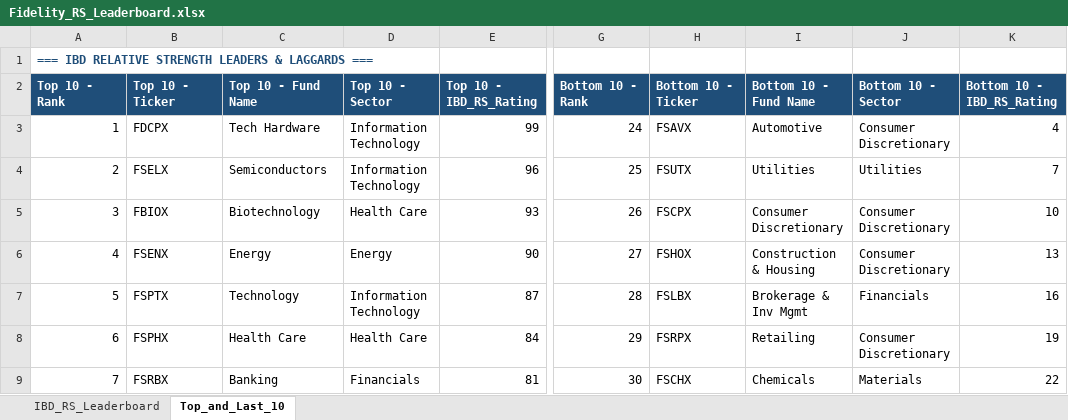
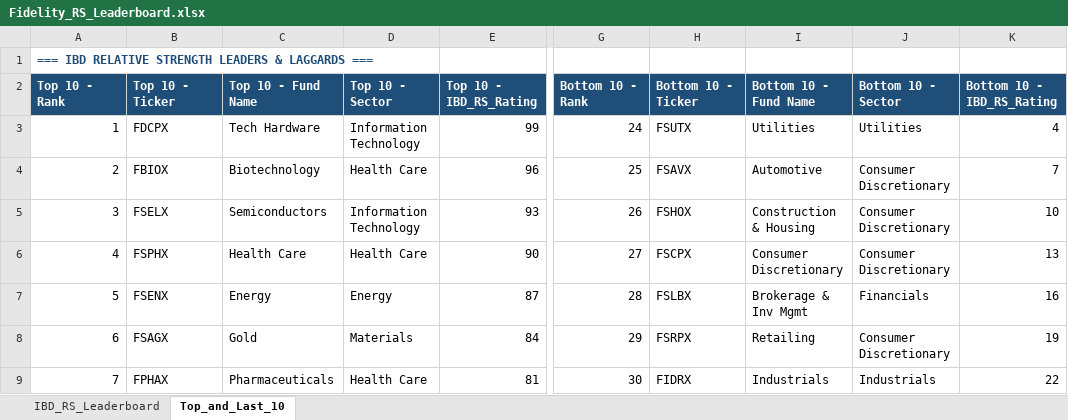
Before and after one commit to Jamesssurfer/Fidelity-Sector-Tracker, an Excel workbook: Fidelity_RS_Leaderboard.xlsx, sheet Top_and_Last_10, drawn as a sheet; only a part is shown, gaps mark what is left out; values as stored, in another font and other column widths than the file's, no borders; formulas without a stored value are shown as written; the diff covers the shown part only; the diff names each change by its address in the sheet, - before the commit and + after, or states it on an @@ line.

```diff
--- a/Fidelity_RS_Leaderboard.xlsx (sheet Top_and_Last_10)
+++ b/Fidelity_RS_Leaderboard.xlsx (sheet Top_and_Last_10)
-H3: FSAVX
+H3: FSUTX
-I3: Automotive
+I3: Utilities
-J3: Consumer Discretionary
+J3: Utilities
-B4: FSELX
+B4: FBIOX
-C4: Semiconductors
+C4: Biotechnology
-D4: Information Technology
+D4: Health Care
-H4: FSUTX
+H4: FSAVX
-I4: Utilities
+I4: Automotive
-J4: Utilities
+J4: Consumer Discretionary
-B5: FBIOX
+B5: FSELX
-C5: Biotechnology
+C5: Semiconductors
-D5: Health Care
+D5: Information Technology
-H5: FSCPX
+H5: FSHOX
-I5: Consumer Discretionary
+I5: Construction & Housing
-B6: FSENX
+B6: FSPHX
-C6: Energy
+C6: Health Care
-D6: Energy
+D6: Health Care
-H6: FSHOX
+H6: FSCPX
-I6: Construction & Housing
+I6: Consumer Discretionary
-B7: FSPTX
+B7: FSENX
-C7: Technology
+C7: Energy
-D7: Information Technology
+D7: Energy
-B8: FSPHX
+B8: FSAGX
-C8: Health Care
+C8: Gold
-D8: Health Care
+D8: Materials
-B9: FSRBX
+B9: FPHAX
-C9: Banking
+C9: Pharmaceuticals
-D9: Financials
+D9: Health Care
-H9: FSCHX
+H9: FIDRX
-I9: Chemicals
+I9: Industrials
-J9: Materials
+J9: Industrials
```
Also changed, not shown: 9 added rows, 9 removed rows and 201 edited cells elsewhere in this sheet, sheet IBD_RS_Leaderboard.
